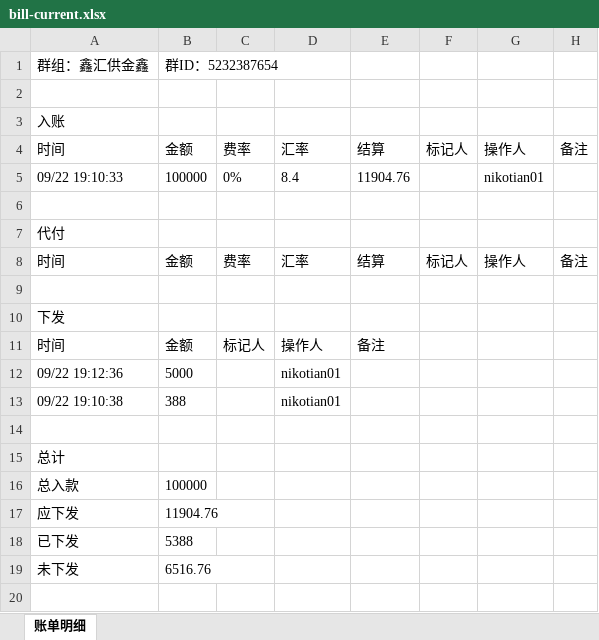
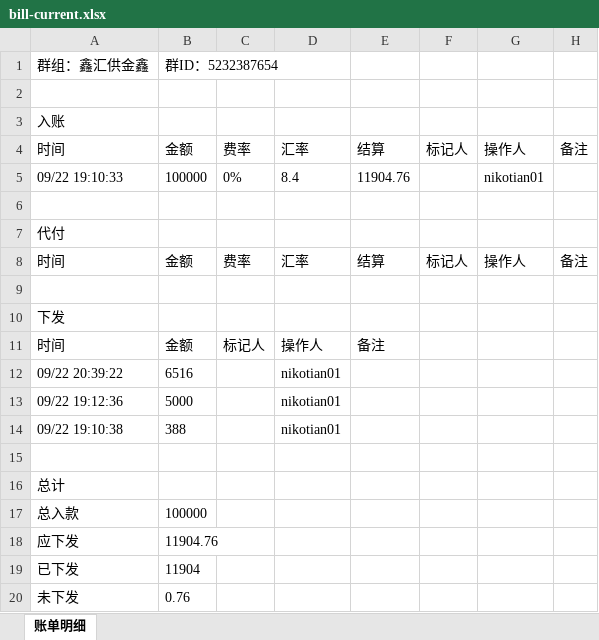
Before and after one commit to jzhangdan/botWeb, an Excel workbook: bills/JXZFSP01/-5232387654/f4a41167560c1da214c0838137b6fbba9a9aef9cccf70102efbdd2e4d1e69b64/bill-current.xlsx, sheet 账单明细, drawn as a sheet; values as stored, in another font and other column widths than the file's, no borders; addresses are those after the commit; the diff names each change by its address in the sheet, - before the commit and + after, or states it on an @@ line.

Commit message:
update bill page -5232387654

```diff
--- a/bills/JXZFSP01/-5232387654/f4a41167560c1da214c0838137b6fbba9a9aef9cccf70102efbdd2e4d1e69b64/bill-current.xlsx (sheet 账单明细)
+++ b/bills/JXZFSP01/-5232387654/f4a41167560c1da214c0838137b6fbba9a9aef9cccf70102efbdd2e4d1e69b64/bill-current.xlsx (sheet 账单明细)
+row 12: 09/22 20:39:22 | 6516 |  | nikotian01
-B19: 5388
+B19: 11904
-B20: 6516.76
+B20: 0.76
```
